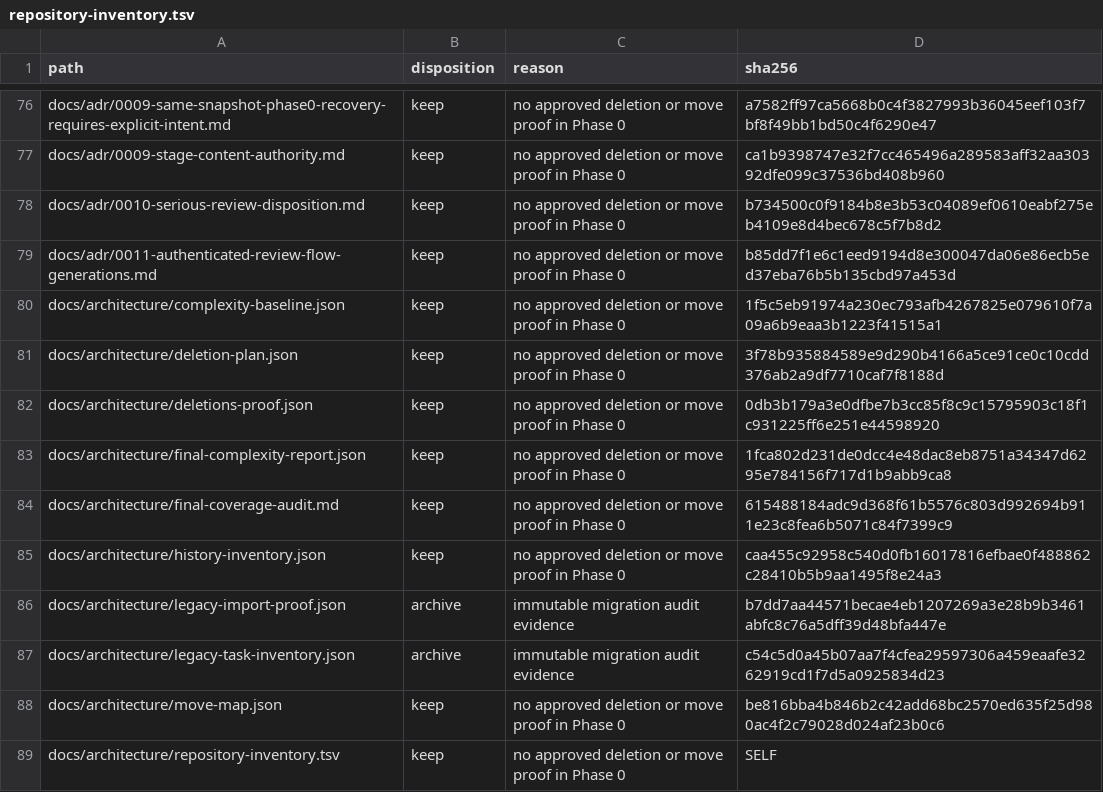
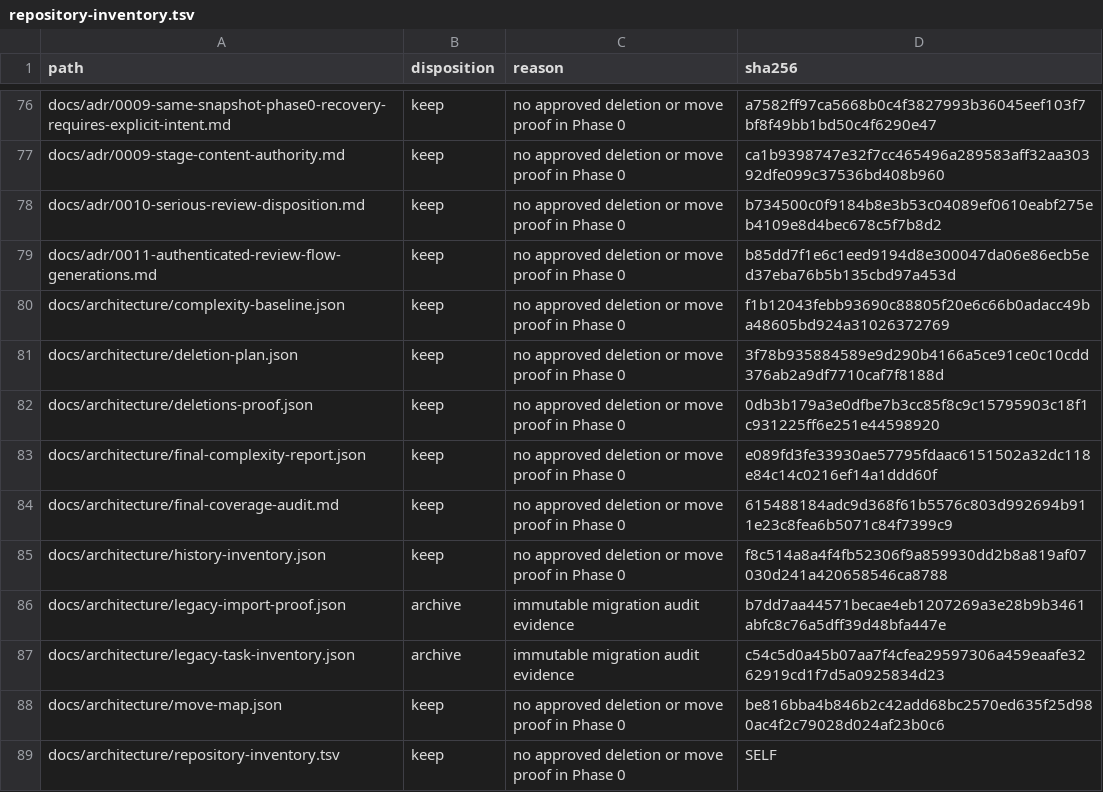
Before and after one commit to Hugh4424/workflowhub, a TSV file: docs/architecture/repository-inventory.tsv, drawn as a sheet; only a part is shown, gaps mark what is left out; the diff covers the shown part only.

```diff
--- a/docs/architecture/repository-inventory.tsv
+++ b/docs/architecture/repository-inventory.tsv
@@ -79,8 +79,8 @@ docs/adr/0010-serious-review-disposition.md	keep	no approved deletion or move pr
 docs/adr/0011-authenticated-review-flow-generations.md	keep	no approved deletion or move proof in Phase 0	b85dd7f1e6c1eed9194d8e300047da06e86ecb5ed37eba76b5b135cbd97a453d
-docs/architecture/complexity-baseline.json	keep	no approved deletion or move proof in Phase 0	1f5c5eb91974a230ec793afb4267825e079610f7a09a6b9eaa3b1223f41515a1
+docs/architecture/complexity-baseline.json	keep	no approved deletion or move proof in Phase 0	f1b12043febb93690c88805f20e6c66b0adacc49ba48605bd924a31026372769
 docs/architecture/deletion-plan.json	keep	no approved deletion or move proof in Phase 0	3f78b935884589e9d290b4166a5ce91ce0c10cdd376ab2a9df7710caf7f8188d
 docs/architecture/deletions-proof.json	keep	no approved deletion or move proof in Phase 0	0db3b179a3e0dfbe7b3cc85f8c9c15795903c18f1c931225ff6e251e44598920
-docs/architecture/final-complexity-report.json	keep	no approved deletion or move proof in Phase 0	1fca802d231de0dcc4e48dac8eb8751a34347d6295e784156f717d1b9abb9ca8
+docs/architecture/final-complexity-report.json	keep	no approved deletion or move proof in Phase 0	e089fd3fe33930ae57795fdaac6151502a32dc118e84c14c0216ef14a1ddd60f
 docs/architecture/final-coverage-audit.md	keep	no approved deletion or move proof in Phase 0	615488184adc9d368f61b5576c803d992694b911e23c8fea6b5071c84f7399c9
-docs/architecture/history-inventory.json	keep	no approved deletion or move proof in Phase 0	caa455c92958c540d0fb16017816efbae0f488862c28410b5b9aa1495f8e24a3
+docs/architecture/history-inventory.json	keep	no approved deletion or move proof in Phase 0	f8c514a8a4f4fb52306f9a859930dd2b8a819af07030d241a420658546ca8788
 docs/architecture/legacy-import-proof.json	archive	immutable migration audit evidence	b7dd7aa44571becae4eb1207269a3e28b9b3461abfc8c76a5dff39d48bfa447e
```
Also changed, not shown: 12 added rows and 29 edited cells elsewhere in this file, 8 other files.
